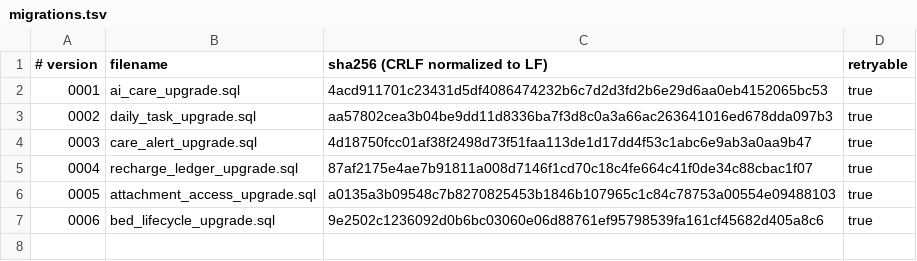
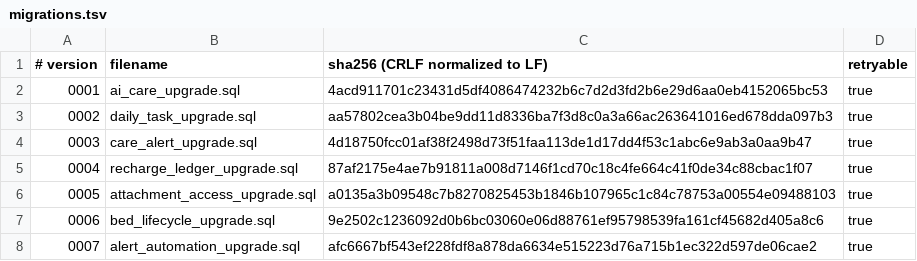
Before and after one commit to zxh123456-source/silver-care-system, a TSV file: 数据库/migrations.tsv, drawn as a sheet; the diff names each change by its address in the sheet, - before the commit and + after, or states it on an @@ line.

Commit message:
feat: compensate historical alerts and track personal unread notices

```diff
--- a/数据库/migrations.tsv
+++ b/数据库/migrations.tsv
+row 8: 0007 | alert_automation_upgrade.sql | afc6667bf543ef228fdf8a878da6634e515223d76a715b1ec322d597de06cae2 | true
```
Also changed, not shown: 34 other files.
